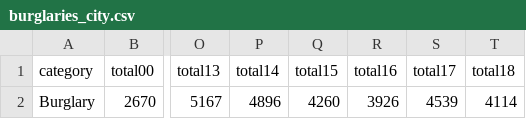
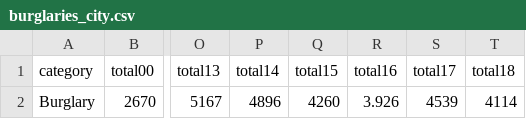
Before and after one commit to abcotvdata/safetytracker_sanjose, a CSV file: data/output/yearly/burglaries_city.csv, drawn as a sheet; only a part is shown, gaps mark what is left out; the diff names each change by its address in the sheet, - before the commit and + after, or states it on an @@ line.

```diff
--- a/data/output/yearly/burglaries_city.csv
+++ b/data/output/yearly/burglaries_city.csv
-R2 (total16): 3926
+R2 (total16): 3.926
```
Also changed, not shown: 1 other file.
